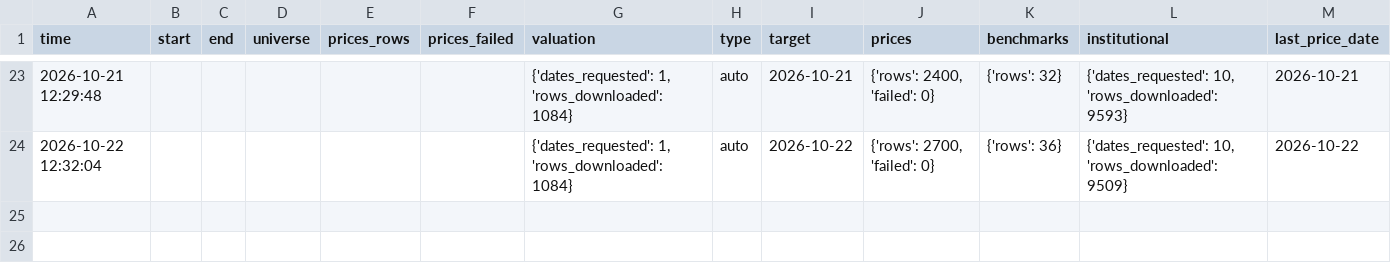
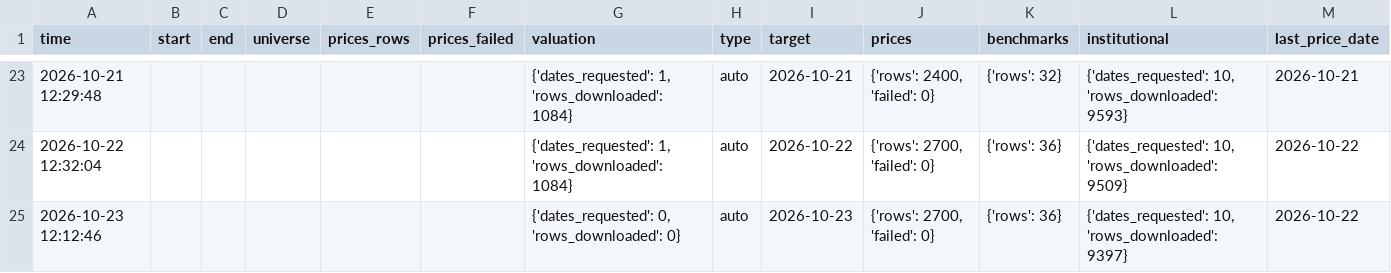
Before and after one commit to Hendrick0815/ESG_AI_Dashboard, a CSV file: data/processed/update_log.csv, drawn as a sheet; only a part is shown, gaps mark what is left out; the diff names each change by its address in the sheet, - before the commit and + after, or states it on an @@ line.

```diff
--- a/data/processed/update_log.csv
+++ b/data/processed/update_log.csv
+row 25: 2026-10-23 12:12:46 |  |  |  |  |  | {'dates_requested': 0, 'rows_downloaded': 0} | auto | 2026-10-23 | {'rows': 2700, 'failed': 0} | {'rows': 36} | {'dates_requested': 10, 'rows_downloaded': 9397} | 2026-10-22
```
Also changed, not shown: data/processed/benchmarks.csv, 3 other files.
